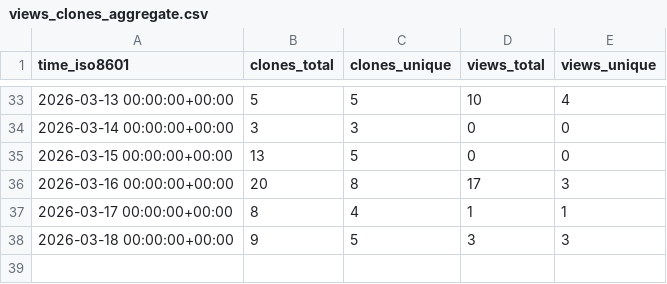
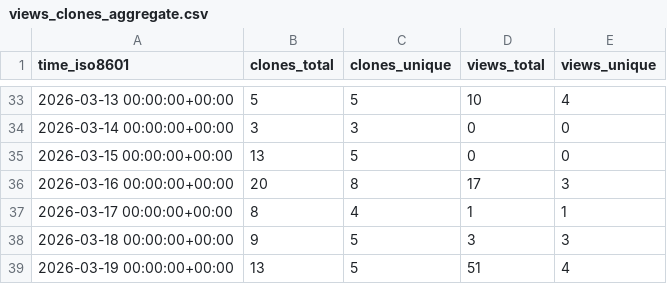
Before and after one commit to grp-bork/microbial_load_predictor, a CSV file: grp-bork/microbial_load_predictor/ghrs-data/views_clones_aggregate.csv, drawn as a sheet; only a part is shown, gaps mark what is left out; the diff names each change by its address in the sheet, - before the commit and + after, or states it on an @@ line.

```diff
--- a/grp-bork/microbial_load_predictor/ghrs-data/views_clones_aggregate.csv
+++ b/grp-bork/microbial_load_predictor/ghrs-data/views_clones_aggregate.csv
+row 39: 2026-03-19 00:00:00+00:00 | 13 | 5 | 51 | 4
```
Also changed, not shown: 1 other file.
